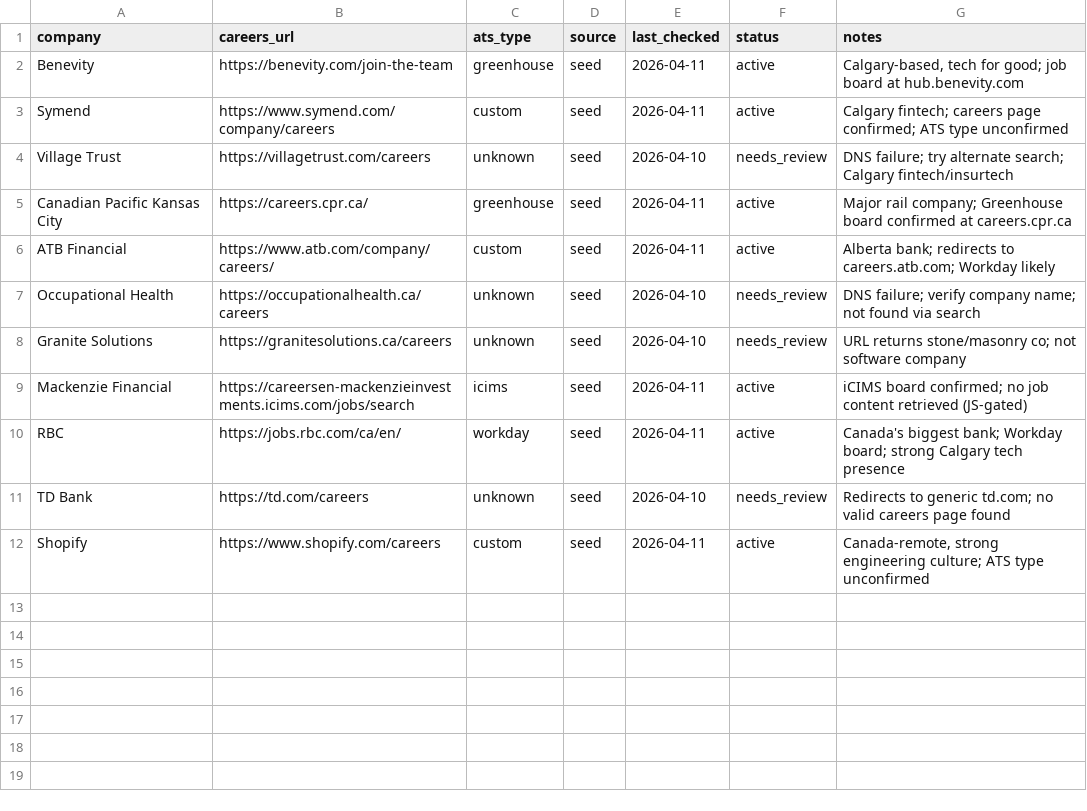
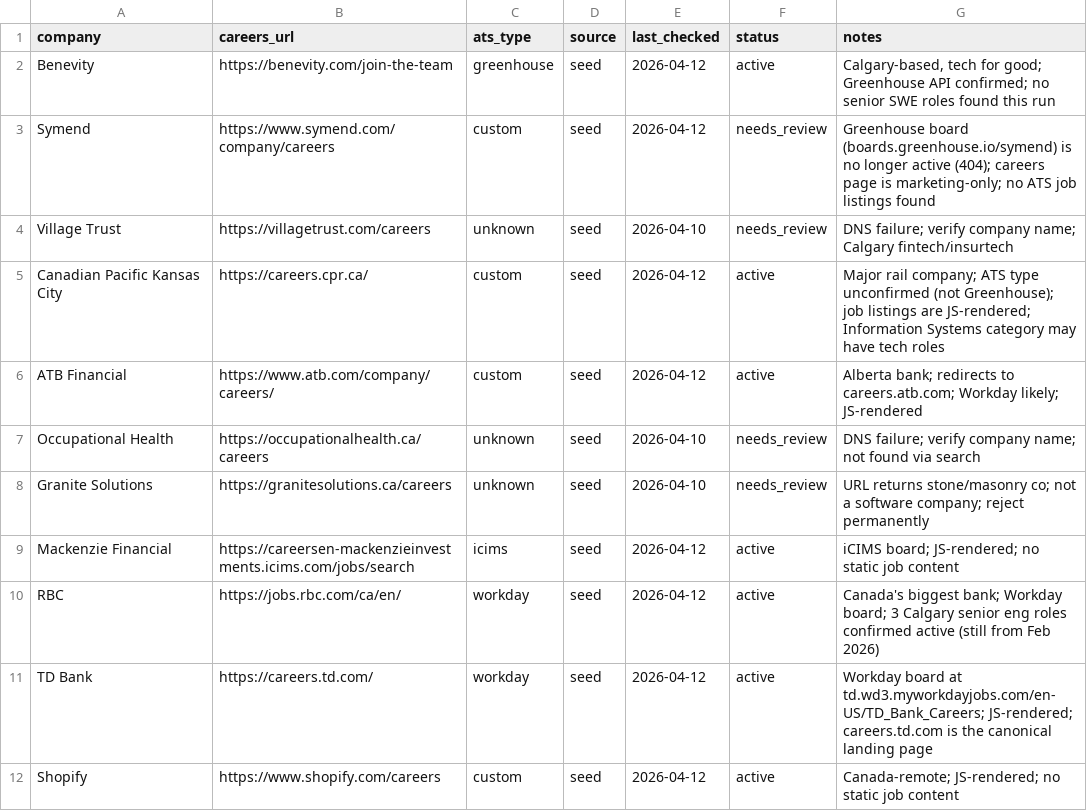
Before and after one commit to opsclawd/career-targets, a CSV file: careers/careers_registry.csv, drawn as a sheet.

Commit message:
Daily sweep 2026-04-12: resolve TD Bank careers (Workday), mark Symend Greenhouse inactive, no new jobs

```diff
--- a/careers/careers_registry.csv
+++ b/careers/careers_registry.csv
@@ -1,12 +1,12 @@
 company,careers_url,ats_type,source,last_checked,status,notes
-Benevity,https://benevity.com/join-the-team,greenhouse,seed,2026-04-11,active,"Calgary-based, tech for good; job board at hub.benevity.com"
-Symend,https://www.symend.com/company/careers,custom,seed,2026-04-11,active,"Calgary fintech; careers page confirmed; ATS type unconfirmed"
-Village Trust,https://villagetrust.com/careers,unknown,seed,2026-04-10,needs_review,"DNS failure; try alternate search; Calgary fintech/insurtech"
-Canadian Pacific Kansas City,https://careers.cpr.ca/,greenhouse,seed,2026-04-11,active,"Major rail company; Greenhouse board confirmed at careers.cpr.ca"
-ATB Financial,https://www.atb.com/company/careers/,custom,seed,2026-04-11,active,"Alberta bank; redirects to careers.atb.com; Workday likely"
+Benevity,https://benevity.com/join-the-team,greenhouse,seed,2026-04-12,active,"Calgary-based, tech for good; Greenhouse API confirmed; no senior SWE roles found this run"
+Symend,https://www.symend.com/company/careers,custom,seed,2026-04-12,needs_review,"Greenhouse board (boards.greenhouse.io/symend) is no longer active (404); careers page is marketing-only; no ATS job listings found"
+Village Trust,https://villagetrust.com/careers,unknown,seed,2026-04-10,needs_review,"DNS failure; verify company name; Calgary fintech/insurtech"
+Canadian Pacific Kansas City,https://careers.cpr.ca/,custom,seed,2026-04-12,active,"Major rail company; ATS type unconfirmed (not Greenhouse); job listings are JS-rendered; Information Systems category may have tech roles"
+ATB Financial,https://www.atb.com/company/careers/,custom,seed,2026-04-12,active,"Alberta bank; redirects to careers.atb.com; Workday likely; JS-rendered"
 Occupational Health,https://occupationalhealth.ca/careers,unknown,seed,2026-04-10,needs_review,"DNS failure; verify company name; not found via search"
-Granite Solutions,https://granitesolutions.ca/careers,unknown,seed,2026-04-10,needs_review,"URL returns stone/masonry co; not software company"
-Mackenzie Financial,https://careersen-mackenzieinvestments.icims.com/jobs/search,icims,seed,2026-04-11,active,"iCIMS board confirmed; no job content retrieved (JS-gated)"
-RBC,https://jobs.rbc.com/ca/en/,workday,seed,2026-04-11,active,"Canada's biggest bank; Workday board; strong Calgary tech presence"
-TD Bank,https://td.com/careers,unknown,seed,2026-04-10,needs_review,"Redirects to generic td.com; no valid careers page found"
-Shopify,https://www.shopify.com/careers,custom,seed,2026-04-11,active,"Canada-remote, strong engineering culture; ATS type unconfirmed"
+Granite Solutions,https://granitesolutions.ca/careers,unknown,seed,2026-04-10,needs_review,"URL returns stone/masonry co; not a software company; reject permanently"
+Mackenzie Financial,https://careersen-mackenzieinvestments.icims.com/jobs/search,icims,seed,2026-04-12,active,"iCIMS board; JS-rendered; no static job content"
+RBC,https://jobs.rbc.com/ca/en/,workday,seed,2026-04-12,active,"Canada's biggest bank; Workday board; 3 Calgary senior eng roles confirmed active (still from Feb 2026)"
+TD Bank,https://careers.td.com/,workday,seed,2026-04-12,active,"Workday board at td.wd3.myworkdayjobs.com/en-US/TD_Bank_Careers; JS-rendered; careers.td.com is the canonical landing page"
+Shopify,https://www.shopify.com/careers,custom,seed,2026-04-12,active,"Canada-remote; JS-rendered; no static job content"
```
Also changed, not shown: 1 other file.
